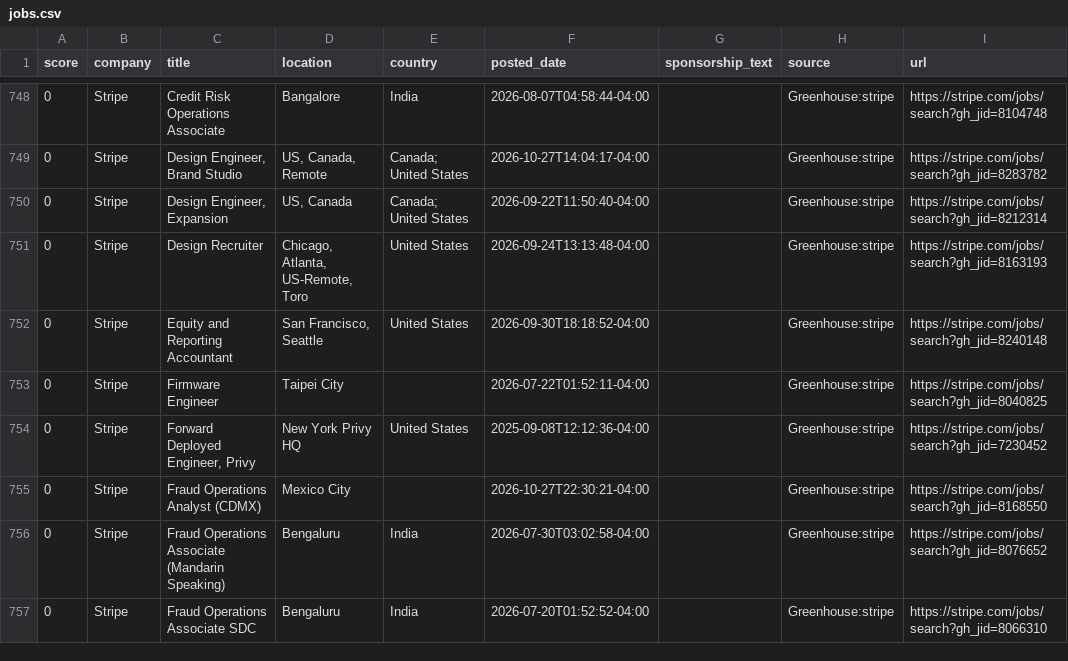
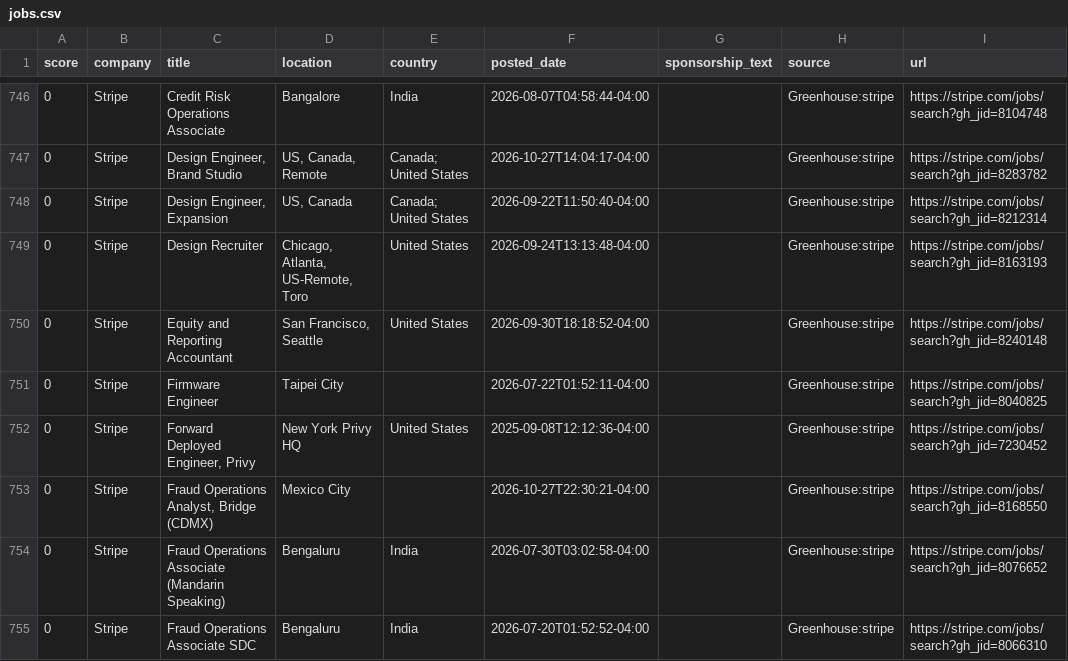
Before and after one commit to jzikim/global-internship-hunter, a CSV file: data/jobs.csv, drawn as a sheet; only a part is shown, gaps mark what is left out; the diff covers the shown part only.

```diff
--- a/data/jobs.csv
+++ b/data/jobs.csv
@@ -754,3 +752,3 @@
 0,Stripe,"Forward Deployed Engineer, Privy",New York Privy HQ,United States,2025-09-08T12:12:36-04:00,,Greenhouse:stripe,https://stripe.com/jobs/search?gh_jid=7230452
-0,Stripe,Fraud Operations Analyst (CDMX),Mexico City,,2026-10-27T22:30:21-04:00,,Greenhouse:stripe,https://stripe.com/jobs/search?gh_jid=8168550
+0,Stripe,"Fraud Operations Analyst, Bridge (CDMX)",Mexico City,,2026-10-27T22:30:21-04:00,,Greenhouse:stripe,https://stripe.com/jobs/search?gh_jid=8168550
 0,Stripe,Fraud Operations Associate (Mandarin Speaking),Bengaluru,India,2026-07-30T03:02:58-04:00,,Greenhouse:stripe,https://stripe.com/jobs/search?gh_jid=8076652
```
Also changed, not shown: 5 added rows, 6 removed rows and 4 edited cells elsewhere in this file, data/ai_candidates.csv, 5 other files.
